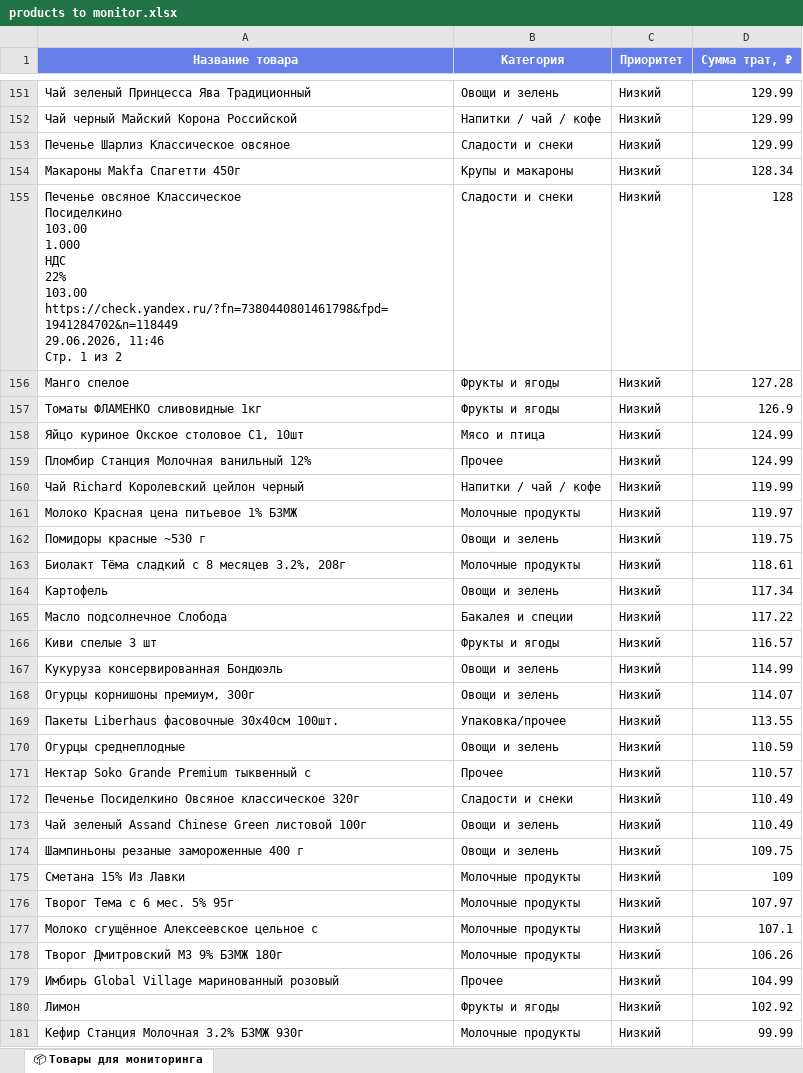
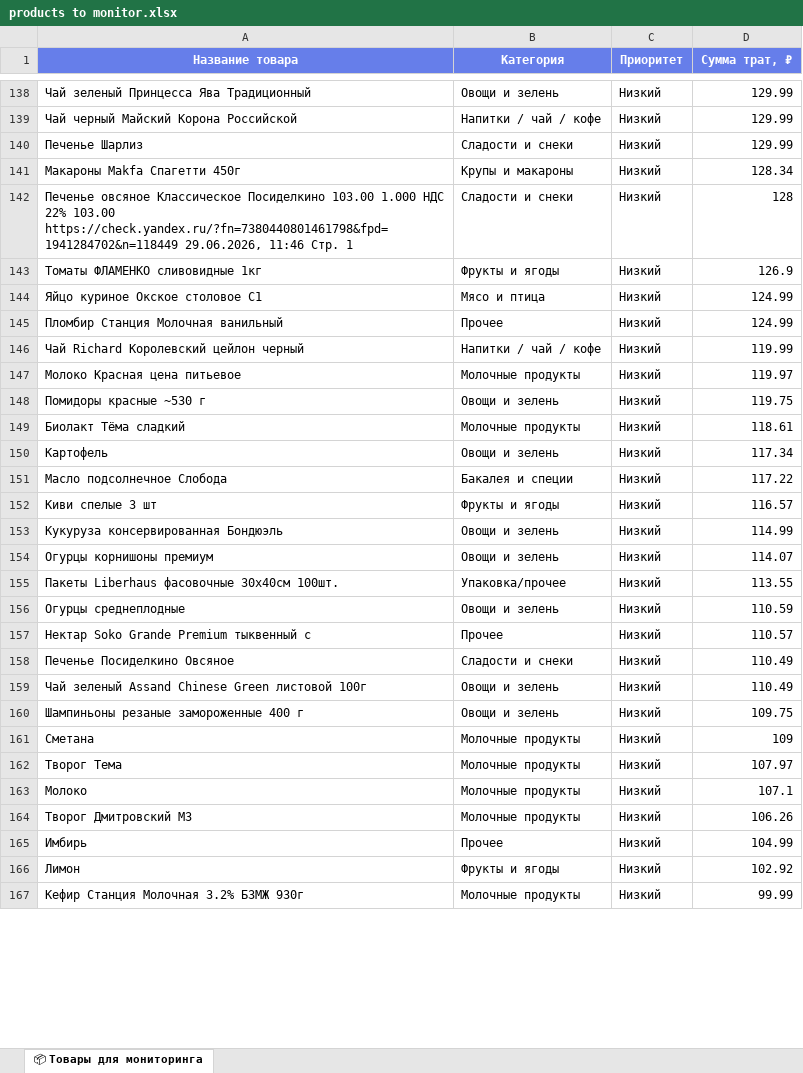
Before and after one commit to fankyboytwo-cloud/Telegram-bot, an Excel workbook: products to monitor.xlsx, sheet 📦 Товары для мониторинга, drawn as a sheet; only a part is shown, gaps mark what is left out; values as stored, in another font and other column widths than the file's, no borders; removed rows and columns are numbered as before the commit, all else as after; the diff covers the shown part only; the diff names each change by its address in the sheet, - before the commit and + after, or states it on an @@ line.

```diff
--- a/products to monitor.xlsx (sheet 📦 Товары для мониторинга)
+++ b/products to monitor.xlsx (sheet 📦 Товары для мониторинга)
-A140 (Название товара): Печенье Шарлиз Классическое овсяное
+A140 (Название товара): Печенье Шарлиз
-A142 (Название товара): …Стр. 1 из 2
+A142 (Название товара): …Стр. 1
-row 156: Манго спелое | Фрукты и ягоды | Низкий | 127.28
-A144 (Название товара): Яйцо куриное Окское столовое С1, 10шт
+A144 (Название товара): Яйцо куриное Окское столовое С1
-A145 (Название товара): Пломбир Станция Молочная ванильный 12%
+A145 (Название товара): Пломбир Станция Молочная ванильный
-A147 (Название товара): Молоко Красная цена питьевое 1% БЗМЖ
+A147 (Название товара): Молоко Красная цена питьевое
-A149 (Название товара): Биолакт Тёма сладкий с 8 месяцев 3.2%, 208г
+A149 (Название товара): Биолакт Тёма сладкий
-A154 (Название товара): Огурцы корнишоны премиум, 300г
+A154 (Название товара): Огурцы корнишоны премиум
-A158 (Название товара): Печенье Посиделкино Овсяное классическое 320г
+A158 (Название товара): Печенье Посиделкино Овсяное
-A161 (Название товара): Сметана 15% Из Лавки
+A161 (Название товара): Сметана
-A162 (Название товара): Творог Тема с 6 мес. 5% 95г
+A162 (Название товара): Творог Тема
-A163 (Название товара): Молоко сгущённое Алексеевское цельное с
+A163 (Название товара): Молоко
-A164 (Название товара): Творог Дмитровский МЗ 9% БЗМЖ 180г
+A164 (Название товара): Творог Дмитровский МЗ
-A165 (Название товара): Имбирь Global Village маринованный розовый
+A165 (Название товара): Имбирь
```
Also changed, not shown: 19 removed rows and 86 edited cells elsewhere in this sheet.
